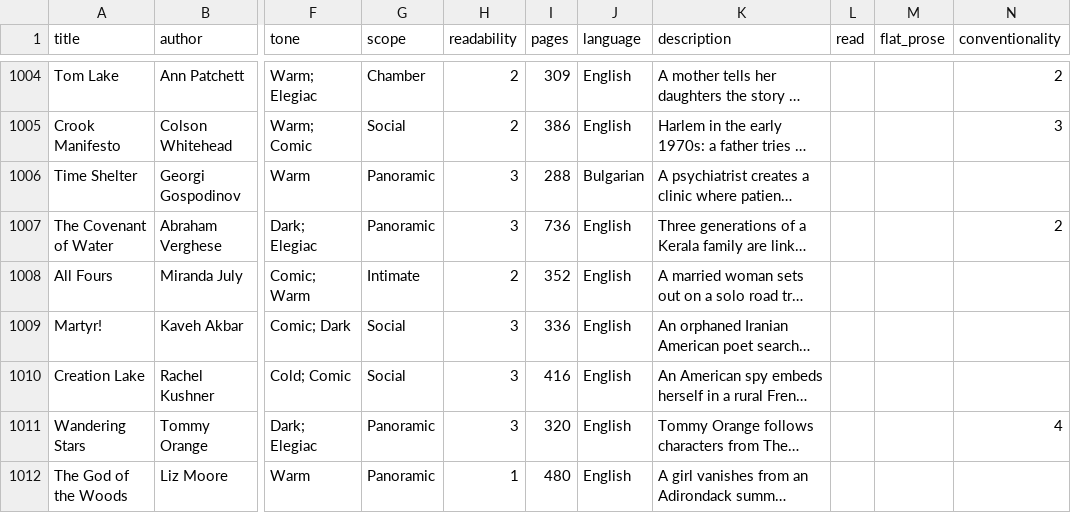
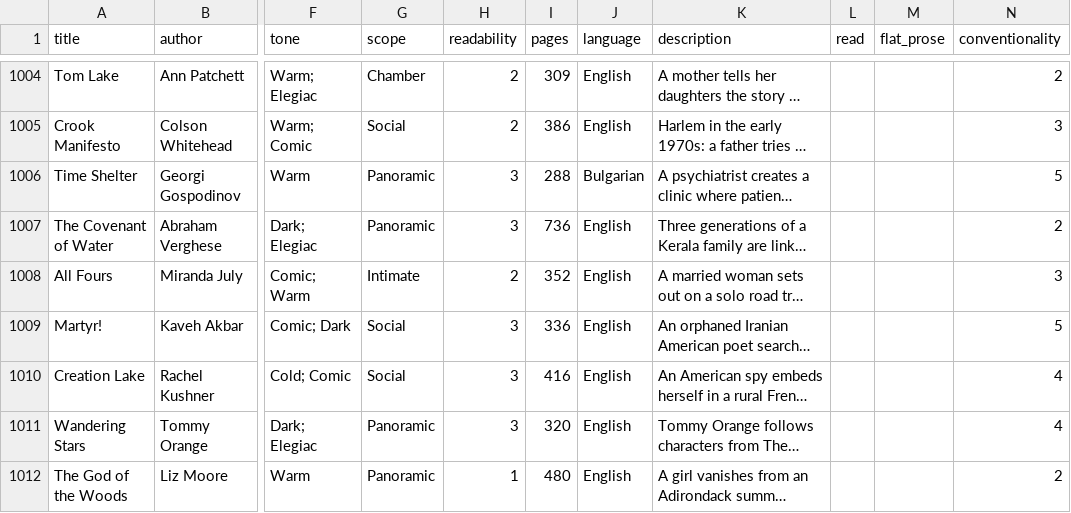
Before and after one commit to ehassenfeld/book-chooser, a CSV file: books.csv, drawn as a sheet; only a part is shown, gaps mark what is left out; long unchanged cells end in …; the diff covers the shown part only; the diff names each change by its address in the sheet, - before the commit and + after, or states it on an @@ line.

```diff
--- a/books.csv
+++ b/books.csv
-N1006 (conventionality): (empty)
+N1006 (conventionality): 5
-N1008 (conventionality): (empty)
+N1008 (conventionality): 3
-N1009 (conventionality): (empty)
+N1009 (conventionality): 5
-N1010 (conventionality): (empty)
+N1010 (conventionality): 4
-N1012 (conventionality): (empty)
+N1012 (conventionality): 2
```
Also changed, not shown: 37 edited cells elsewhere in this file, 1 other file.
